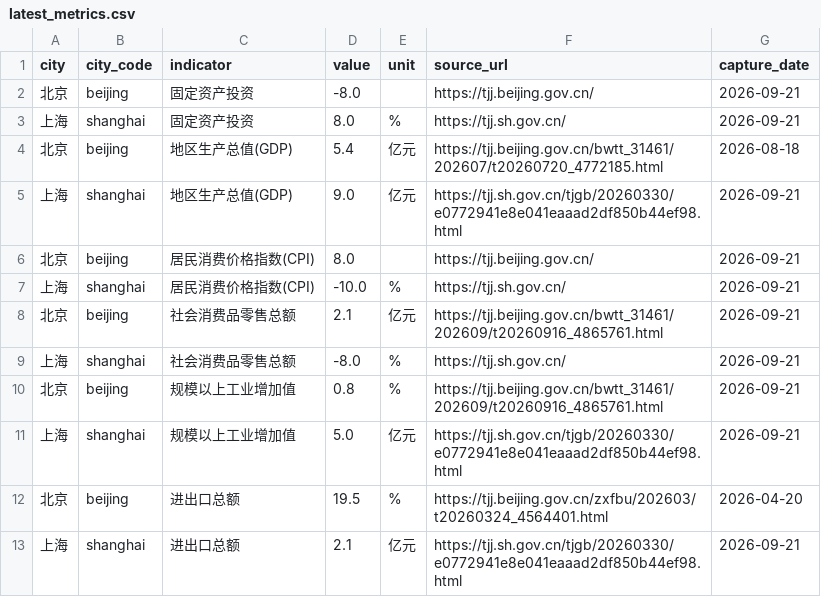
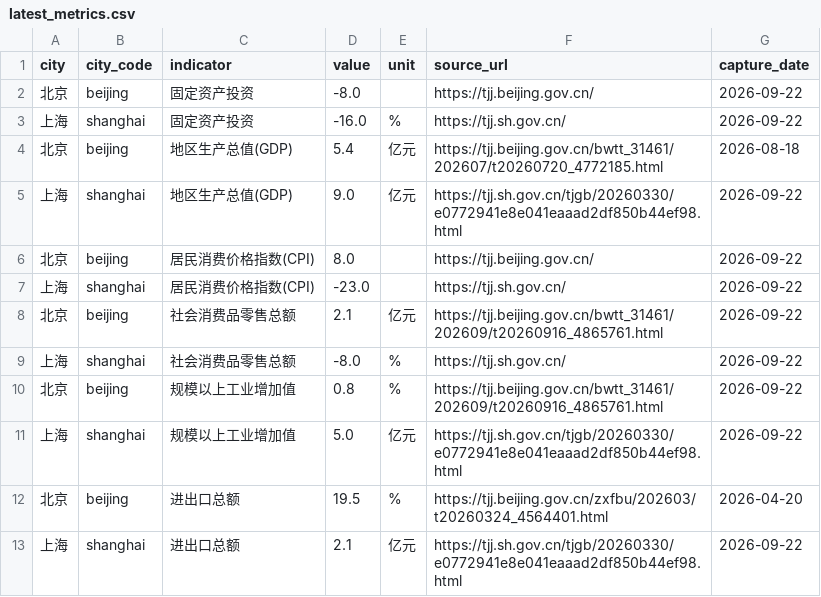
Before and after one commit to verymark/bj-sh-dashboard, a CSV file: data/latest_metrics.csv, drawn as a sheet.

```diff
--- a/data/latest_metrics.csv
+++ b/data/latest_metrics.csv
@@ -1,13 +1,13 @@
 city,city_code,indicator,value,unit,source_url,capture_date
-北京,beijing,固定资产投资,-8.0,,https://tjj.beijing.gov.cn/,2026-09-21
-上海,shanghai,固定资产投资,8.0,%,https://tjj.sh.gov.cn/,2026-09-21
+北京,beijing,固定资产投资,-8.0,,https://tjj.beijing.gov.cn/,2026-09-22
+上海,shanghai,固定资产投资,-16.0,%,https://tjj.sh.gov.cn/,2026-09-22
 北京,beijing,地区生产总值(GDP),5.4,亿元,https://tjj.beijing.gov.cn/bwtt_31461/202607/t20260720_4772185.html,2026-08-18
-上海,shanghai,地区生产总值(GDP),9.0,亿元,https://tjj.sh.gov.cn/tjgb/20260330/e0772941e8e041eaaad2df850b44ef98.html,2026-09-21
-北京,beijing,居民消费价格指数(CPI),8.0,,https://tjj.beijing.gov.cn/,2026-09-21
-上海,shanghai,居民消费价格指数(CPI),-10.0,%,https://tjj.sh.gov.cn/,2026-09-21
-北京,beijing,社会消费品零售总额,2.1,亿元,https://tjj.beijing.gov.cn/bwtt_31461/202609/t20260916_4865761.html,2026-09-21
-上海,shanghai,社会消费品零售总额,-8.0,%,https://tjj.sh.gov.cn/,2026-09-21
-北京,beijing,规模以上工业增加值,0.8,%,https://tjj.beijing.gov.cn/bwtt_31461/202609/t20260916_4865761.html,2026-09-21
-上海,shanghai,规模以上工业增加值,5.0,亿元,https://tjj.sh.gov.cn/tjgb/20260330/e0772941e8e041eaaad2df850b44ef98.html,2026-09-21
+上海,shanghai,地区生产总值(GDP),9.0,亿元,https://tjj.sh.gov.cn/tjgb/20260330/e0772941e8e041eaaad2df850b44ef98.html,2026-09-22
+北京,beijing,居民消费价格指数(CPI),8.0,,https://tjj.beijing.gov.cn/,2026-09-22
+上海,shanghai,居民消费价格指数(CPI),-23.0,,https://tjj.sh.gov.cn/,2026-09-22
+北京,beijing,社会消费品零售总额,2.1,亿元,https://tjj.beijing.gov.cn/bwtt_31461/202609/t20260916_4865761.html,2026-09-22
+上海,shanghai,社会消费品零售总额,-8.0,%,https://tjj.sh.gov.cn/,2026-09-22
+北京,beijing,规模以上工业增加值,0.8,%,https://tjj.beijing.gov.cn/bwtt_31461/202609/t20260916_4865761.html,2026-09-22
+上海,shanghai,规模以上工业增加值,5.0,亿元,https://tjj.sh.gov.cn/tjgb/20260330/e0772941e8e041eaaad2df850b44ef98.html,2026-09-22
 北京,beijing,进出口总额,19.5,%,https://tjj.beijing.gov.cn/zxfbu/202603/t20260324_4564401.html,2026-04-20
-上海,shanghai,进出口总额,2.1,亿元,https://tjj.sh.gov.cn/tjgb/20260330/e0772941e8e041eaaad2df850b44ef98.html,2026-09-21
+上海,shanghai,进出口总额,2.1,亿元,https://tjj.sh.gov.cn/tjgb/20260330/e0772941e8e041eaaad2df850b44ef98.html,2026-09-22
```
Also changed, not shown: data/history.csv, 2 other files.
